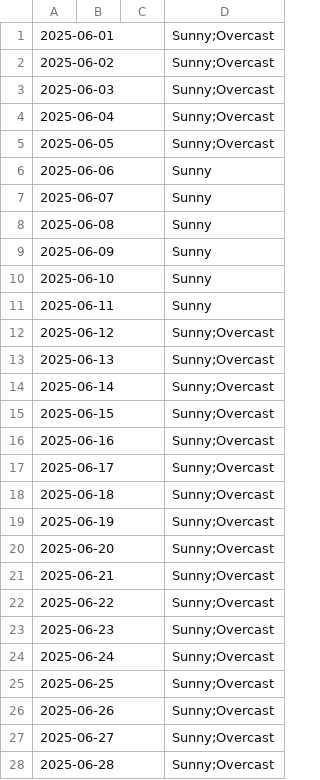
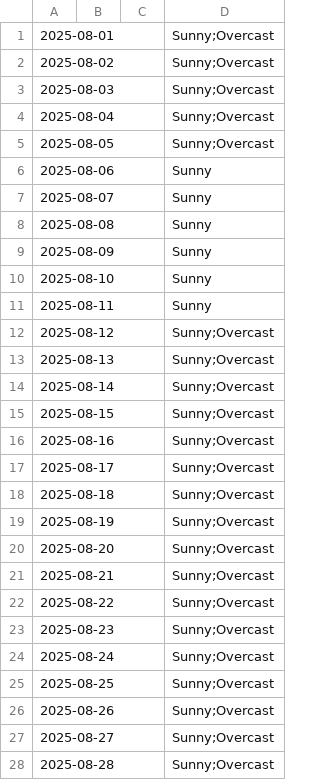
Before and after one commit to mlittlec/Home-Temps, a CSV file: data/weather/raw/2025/weather_daily-2025-08.csv, drawn as a sheet; only a part is shown; the diff covers the shown part only.

```diff
--- a/data/weather/raw/2025/weather_daily-2025-08.csv
+++ b/data/weather/raw/2025/weather_daily-2025-08.csv
@@ -1,28 +1,28 @@
-2025-06-01,,,"Sunny;Overcast"
-2025-06-02,,,"Sunny;Overcast"
-2025-06-03,,,"Sunny;Overcast"
-2025-06-04,,,"Sunny;Overcast"
-2025-06-05,,,"Sunny;Overcast"
-2025-06-06,,,"Sunny"
-2025-06-07,,,"Sunny"
-2025-06-08,,,"Sunny"
-2025-06-09,,,"Sunny"
-2025-06-10,,,"Sunny"
-2025-06-11,,,"Sunny"
-2025-06-12,,,"Sunny;Overcast"
-2025-06-13,,,"Sunny;Overcast"
-2025-06-14,,,"Sunny;Overcast"
-2025-06-15,,,"Sunny;Overcast"
-2025-06-16,,,"Sunny;Overcast"
-2025-06-17,,,"Sunny;Overcast"
-2025-06-18,,,"Sunny;Overcast"
-2025-06-19,,,"Sunny;Overcast"
-2025-06-20,,,"Sunny;Overcast"
-2025-06-21,,,"Sunny;Overcast"
-2025-06-22,,,"Sunny;Overcast"
-2025-06-23,,,"Sunny;Overcast"
-2025-06-24,,,"Sunny;Overcast"
-2025-06-25,,,"Sunny;Overcast"
-2025-06-26,,,"Sunny;Overcast"
-2025-06-27,,,"Sunny;Overcast"
-2025-06-28,,,"Sunny;Overcast"
+2025-08-01,,,"Sunny;Overcast"
+2025-08-02,,,"Sunny;Overcast"
+2025-08-03,,,"Sunny;Overcast"
+2025-08-04,,,"Sunny;Overcast"
+2025-08-05,,,"Sunny;Overcast"
+2025-08-06,,,"Sunny"
+2025-08-07,,,"Sunny"
+2025-08-08,,,"Sunny"
+2025-08-09,,,"Sunny"
+2025-08-10,,,"Sunny"
+2025-08-11,,,"Sunny"
+2025-08-12,,,"Sunny;Overcast"
+2025-08-13,,,"Sunny;Overcast"
+2025-08-14,,,"Sunny;Overcast"
+2025-08-15,,,"Sunny;Overcast"
+2025-08-16,,,"Sunny;Overcast"
+2025-08-17,,,"Sunny;Overcast"
+2025-08-18,,,"Sunny;Overcast"
+2025-08-19,,,"Sunny;Overcast"
+2025-08-20,,,"Sunny;Overcast"
+2025-08-21,,,"Sunny;Overcast"
+2025-08-22,,,"Sunny;Overcast"
+2025-08-23,,,"Sunny;Overcast"
+2025-08-24,,,"Sunny;Overcast"
+2025-08-25,,,"Sunny;Overcast"
+2025-08-26,,,"Sunny;Overcast"
+2025-08-27,,,"Sunny;Overcast"
+2025-08-28,,,"Sunny;Overcast"
```
Also changed, not shown: 3 edited cells elsewhere in this file, data/weather/raw/2025/weather_daily-2025-07.csv.
